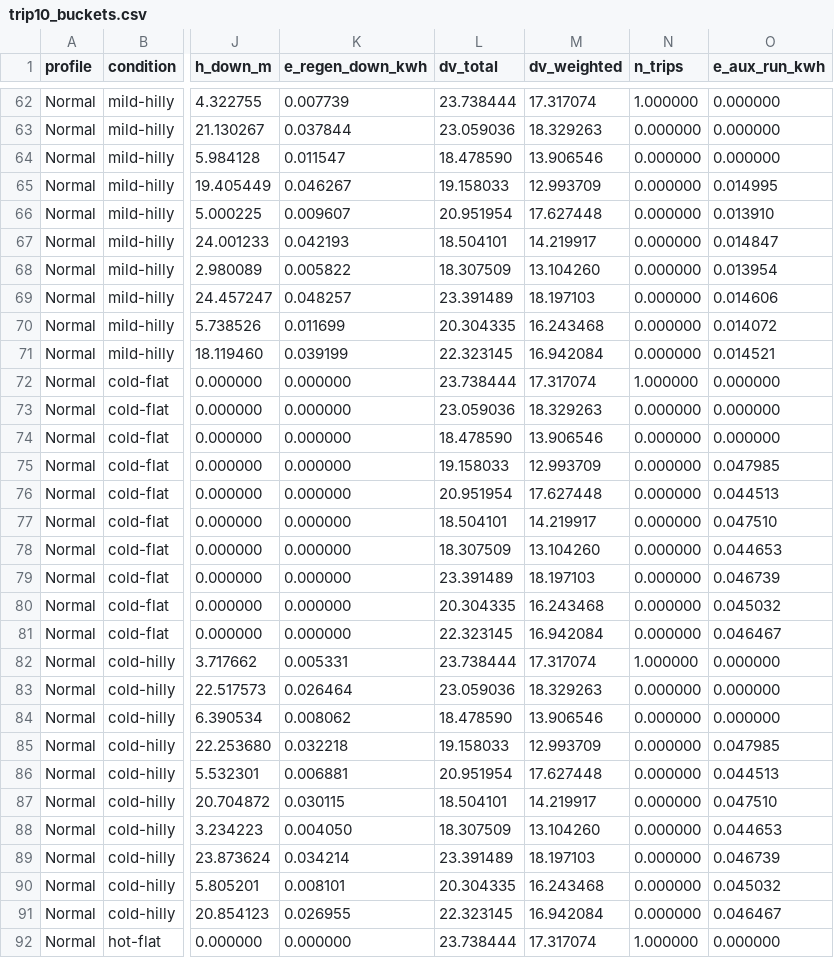
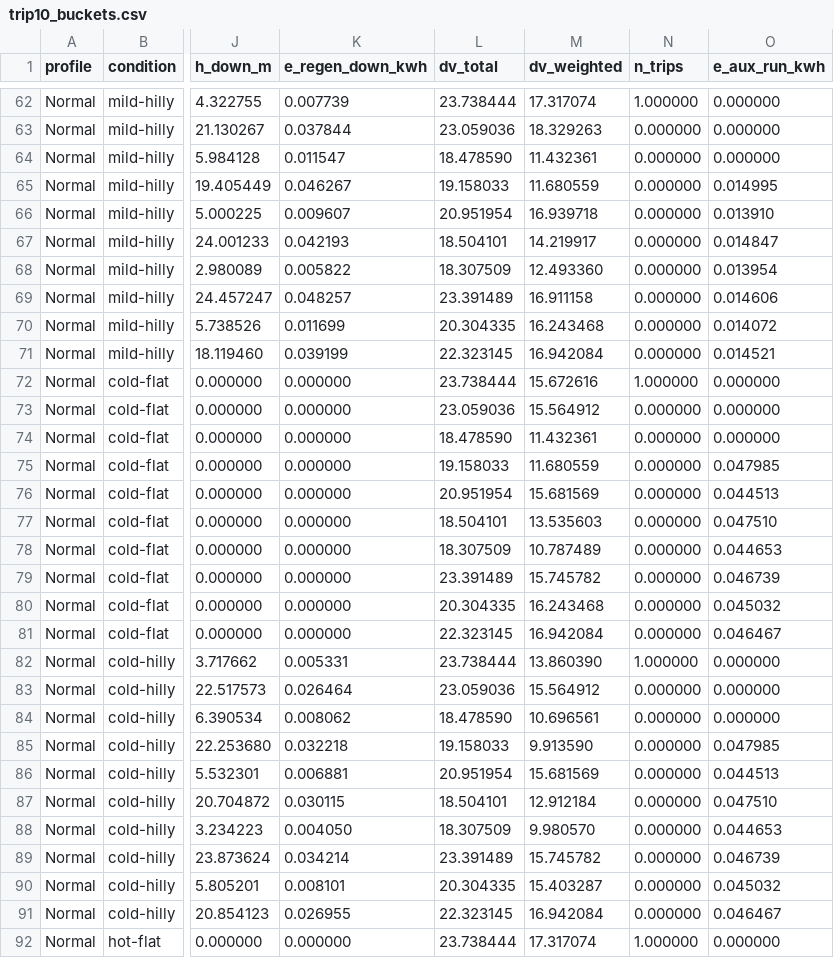
Before and after one commit to molnarmiky/AAOS, a CSV file: validation/trip10_buckets.csv, drawn as a sheet; only a part is shown, gaps mark what is left out; the diff covers the shown part only; the diff names each change by its address in the sheet, - before the commit and + after, or states it on an @@ line.

```diff
--- a/validation/trip10_buckets.csv
+++ b/validation/trip10_buckets.csv
-M64 (dv_weighted): 13.906546
+M64 (dv_weighted): 11.432361
-M65 (dv_weighted): 12.993709
+M65 (dv_weighted): 11.680559
-M66 (dv_weighted): 17.627448
+M66 (dv_weighted): 16.939718
-M68 (dv_weighted): 13.104260
+M68 (dv_weighted): 12.493360
-M69 (dv_weighted): 18.197103
+M69 (dv_weighted): 16.911158
-M72 (dv_weighted): 17.317074
+M72 (dv_weighted): 15.672616
-M73 (dv_weighted): 18.329263
+M73 (dv_weighted): 15.564912
-M74 (dv_weighted): 13.906546
+M74 (dv_weighted): 11.432361
-M75 (dv_weighted): 12.993709
+M75 (dv_weighted): 11.680559
-M76 (dv_weighted): 17.627448
+M76 (dv_weighted): 15.681569
-M77 (dv_weighted): 14.219917
+M77 (dv_weighted): 13.535603
-M78 (dv_weighted): 13.104260
+M78 (dv_weighted): 10.787489
-M79 (dv_weighted): 18.197103
+M79 (dv_weighted): 15.745782
-M82 (dv_weighted): 17.317074
+M82 (dv_weighted): 13.860390
-M83 (dv_weighted): 18.329263
+M83 (dv_weighted): 15.564912
-M84 (dv_weighted): 13.906546
+M84 (dv_weighted): 10.696561
-M85 (dv_weighted): 12.993709
+M85 (dv_weighted): 9.913590
-M86 (dv_weighted): 17.627448
+M86 (dv_weighted): 15.681569
-M87 (dv_weighted): 14.219917
+M87 (dv_weighted): 12.912184
-M88 (dv_weighted): 13.104260
+M88 (dv_weighted): 9.980570
-M89 (dv_weighted): 18.197103
+M89 (dv_weighted): 15.745782
-M90 (dv_weighted): 16.243468
+M90 (dv_weighted): 15.403287
```
Also changed, not shown: 38 edited cells elsewhere in this file, 4 other files.
